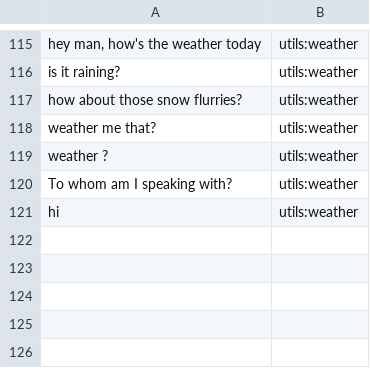
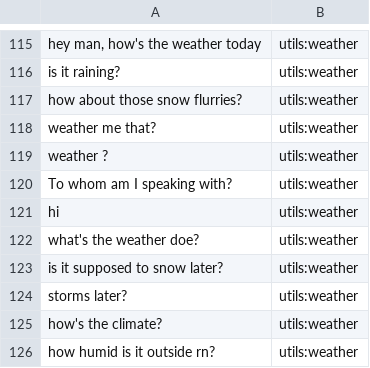
Before and after one commit to whittlbc/jarvis, a CSV file: data/utils:weather.csv, drawn as a sheet; only a part is shown, gaps mark what is left out; the diff names each change by its address in the sheet, - before the commit and + after, or states it on an @@ line.

Commit message:
data

```diff
--- a/data/utils:weather.csv
+++ b/data/utils:weather.csv
+row 122: what's the weather doe? | utils:weather
+row 123: is it supposed to snow later? | utils:weather
+row 124: storms later? | utils:weather
+row 125: how's the climate? | utils:weather
+row 126: how humid is it outside rn? | utils:weather
```
Also changed, not shown: data/core:greeting.csv, data/random:yeezy.csv, 1 other file.
